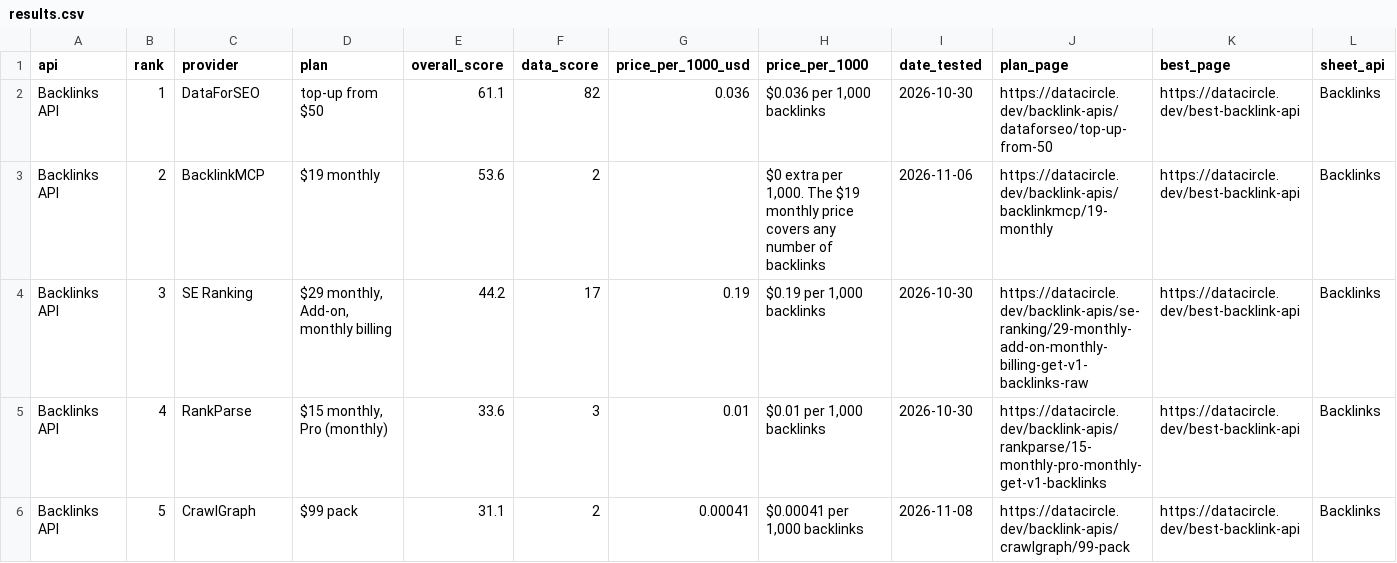
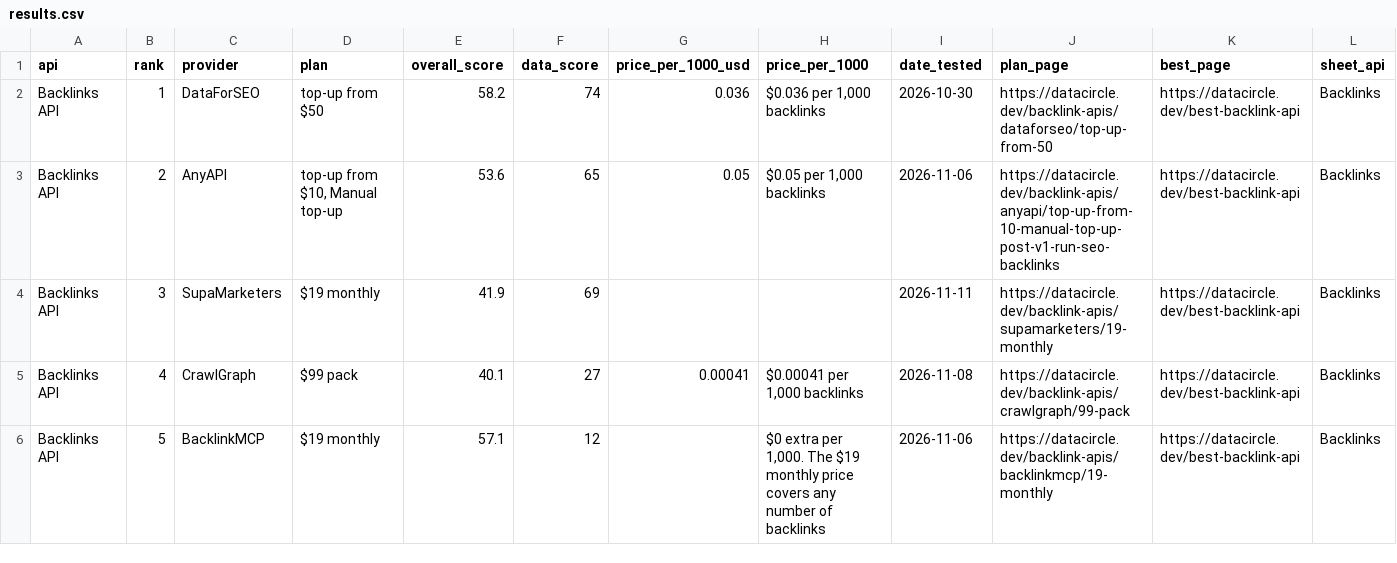
Before and after one commit to waynehamadi/best-backlink-api, a CSV file: results.csv, drawn as a sheet; only a part is shown; the diff covers the shown part only.

Commit message:
Benchmark results from datacircle.dev

```diff
--- a/results.csv
+++ b/results.csv
@@ -1,6 +1,6 @@
 api,rank,provider,plan,overall_score,data_score,price_per_1000_usd,price_per_1000,date_tested,plan_page,best_page,sheet_api
-Backlinks API,1,DataForSEO,top-up from $50,61.1,82,0.036,"$0.036 per 1,000 backlinks",2026-10-30,https://datacircle.dev/backlink-apis/dataforseo/top-up-from-50,https://datacircle.dev/best-backlink-api,Backlinks
-Backlinks API,2,BacklinkMCP,$19 monthly,53.6,2,,"$0 extra per 1,000. The $19 monthly price covers any number of backlinks",2026-11-06,https://datacircle.dev/backlink-apis/backlinkmcp/19-monthly,https://datacircle.dev/best-backlink-api,Backlinks
-Backlinks API,3,SE Ranking,"$29 monthly, Add-on, monthly billing",44.2,17,0.19,"$0.19 per 1,000 backlinks",2026-10-30,https://datacircle.dev/backlink-apis/se-ranking/29-monthly-add-on-monthly-billing-get-v1-backlinks-raw,https://datacircle.dev/best-backlink-api,Backlinks
-Backlinks API,4,RankParse,"$15 monthly, Pro (monthly)",33.6,3,0.01,"$0.01 per 1,000 backlinks",2026-10-30,https://datacircle.dev/backlink-apis/rankparse/15-monthly-pro-monthly-get-v1-backlinks,https://datacircle.dev/best-backlink-api,Backlinks
-Backlinks API,5,CrawlGraph,$99 pack,31.1,2,0.00041,"$0.00041 per 1,000 backlinks",2026-11-08,https://datacircle.dev/backlink-apis/crawlgraph/99-pack,https://datacircle.dev/best-backlink-api,Backlinks
+Backlinks API,1,DataForSEO,top-up from $50,58.2,74,0.036,"$0.036 per 1,000 backlinks",2026-10-30,https://datacircle.dev/backlink-apis/dataforseo/top-up-from-50,https://datacircle.dev/best-backlink-api,Backlinks
+Backlinks API,2,AnyAPI,"top-up from $10, Manual top-up",53.6,65,0.05,"$0.05 per 1,000 backlinks",2026-11-06,https://datacircle.dev/backlink-apis/anyapi/top-up-from-10-manual-top-up-post-v1-run-seo-backlinks,https://datacircle.dev/best-backlink-api,Backlinks
+Backlinks API,3,SupaMarketers,$19 monthly,41.9,69,,,2026-11-11,https://datacircle.dev/backlink-apis/supamarketers/19-monthly,https://datacircle.dev/best-backlink-api,Backlinks
+Backlinks API,4,CrawlGraph,$99 pack,40.1,27,0.00041,"$0.00041 per 1,000 backlinks",2026-11-08,https://datacircle.dev/backlink-apis/crawlgraph/99-pack,https://datacircle.dev/best-backlink-api,Backlinks
+Backlinks API,5,BacklinkMCP,$19 monthly,57.1,12,,"$0 extra per 1,000. The $19 monthly price covers any number of backlinks",2026-11-06,https://datacircle.dev/backlink-apis/backlinkmcp/19-monthly,https://datacircle.dev/best-backlink-api,Backlinks
```
Also changed, not shown: 2 added rows and 30 edited cells elsewhere in this file, 1 other file.
